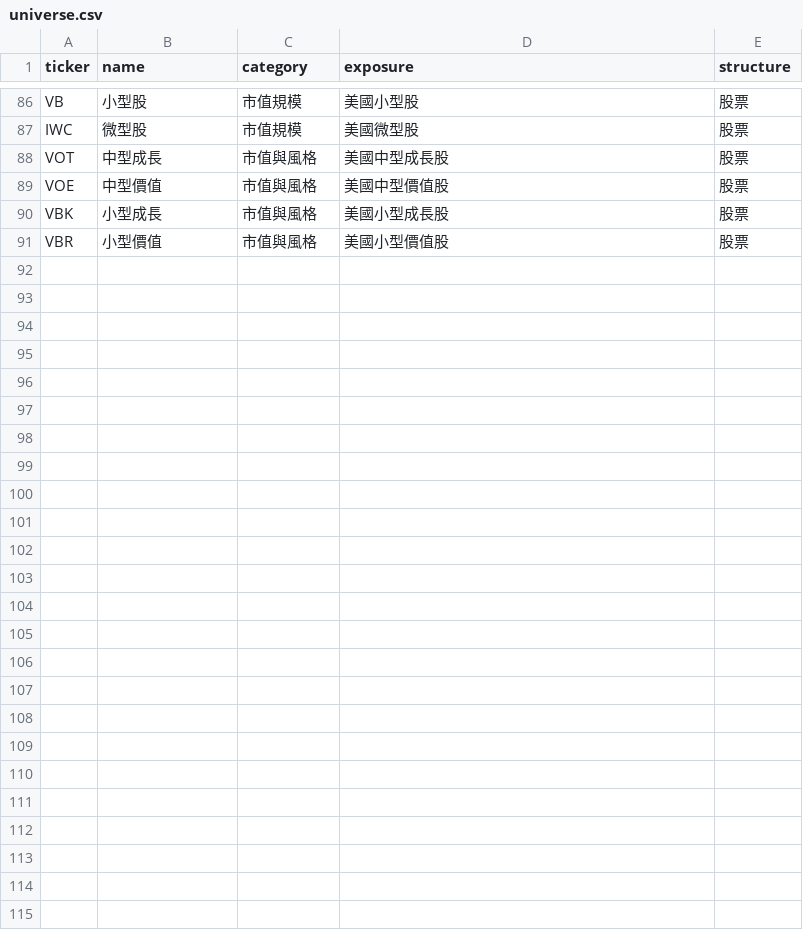
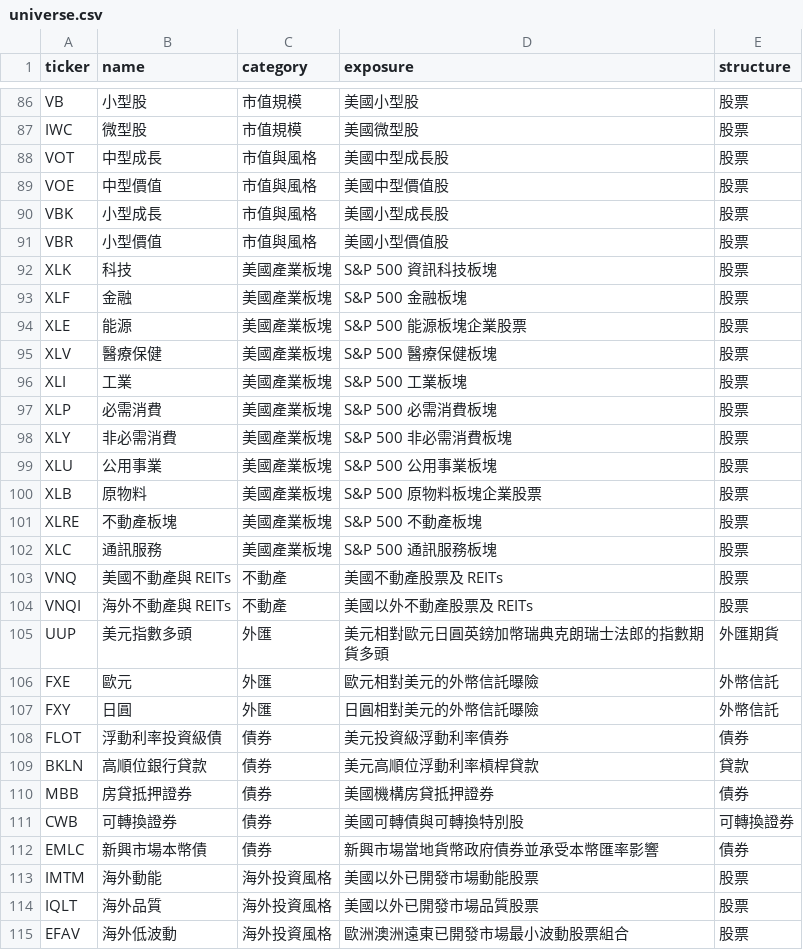
Before and after one commit to ehackerevan/GlobalETF-RS, a CSV file: global_etf_rs/universe.csv, drawn as a sheet; only a part is shown, gaps mark what is left out; the diff names each change by its address in the sheet, - before the commit and + after, or states it on an @@ line.

Commit message:
新增產業、REITs、外匯、細分債券及海外風格共24檔 ETF

```diff
--- a/global_etf_rs/universe.csv
+++ b/global_etf_rs/universe.csv
+row 92: XLK | 科技 | 美國產業板塊 | S&P 500 資訊科技板塊 | 股票
+row 93: XLF | 金融 | 美國產業板塊 | S&P 500 金融板塊 | 股票
+row 94: XLE | 能源 | 美國產業板塊 | S&P 500 能源板塊企業股票 | 股票
+row 95: XLV | 醫療保健 | 美國產業板塊 | S&P 500 醫療保健板塊 | 股票
+row 96: XLI | 工業 | 美國產業板塊 | S&P 500 工業板塊 | 股票
+row 97: XLP | 必需消費 | 美國產業板塊 | S&P 500 必需消費板塊 | 股票
+row 98: XLY | 非必需消費 | 美國產業板塊 | S&P 500 非必需消費板塊 | 股票
+row 99: XLU | 公用事業 | 美國產業板塊 | S&P 500 公用事業板塊 | 股票
+row 100: XLB | 原物料 | 美國產業板塊 | S&P 500 原物料板塊企業股票 | 股票
+row 101: XLRE | 不動產板塊 | 美國產業板塊 | S&P 500 不動產板塊 | 股票
+row 102: XLC | 通訊服務 | 美國產業板塊 | S&P 500 通訊服務板塊 | 股票
+row 103: VNQ | 美國不動產與 REITs | 不動產 | 美國不動產股票及 REITs | 股票
+row 104: VNQI | 海外不動產與 REITs | 不動產 | 美國以外不動產股票及 REITs | 股票
+row 105: UUP | 美元指數多頭 | 外匯 | 美元相對歐元日圓英鎊加幣瑞典克朗瑞士法郎的指數期貨多頭 | 外匯期貨
+row 106: FXE | 歐元 | 外匯 | 歐元相對美元的外幣信託曝險 | 外幣信託
+row 107: FXY | 日圓 | 外匯 | 日圓相對美元的外幣信託曝險 | 外幣信託
+row 108: FLOT | 浮動利率投資級債 | 債券 | 美元投資級浮動利率債券 | 債券
+row 109: BKLN | 高順位銀行貸款 | 債券 | 美元高順位浮動利率槓桿貸款 | 貸款
+row 110: MBB | 房貸抵押證券 | 債券 | 美國機構房貸抵押證券 | 債券
+row 111: CWB | 可轉換證券 | 債券 | 美國可轉債與可轉換特別股 | 可轉換證券
+row 112: EMLC | 新興市場本幣債 | 債券 | 新興市場當地貨幣政府債券並承受本幣匯率影響 | 債券
+row 113: IMTM | 海外動能 | 海外投資風格 | 美國以外已開發市場動能股票 | 股票
+row 114: IQLT | 海外品質 | 海外投資風格 | 美國以外已開發市場品質股票 | 股票
+row 115: EFAV | 海外低波動 | 海外投資風格 | 歐洲澳洲遠東已開發市場最小波動股票組合 | 股票
```
Also changed, not shown: 2 other files.
